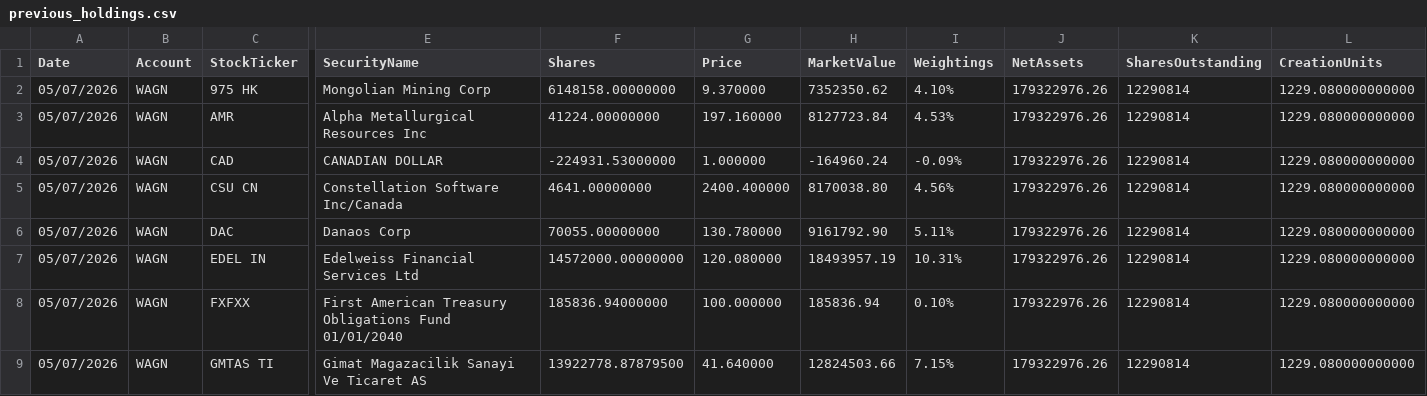
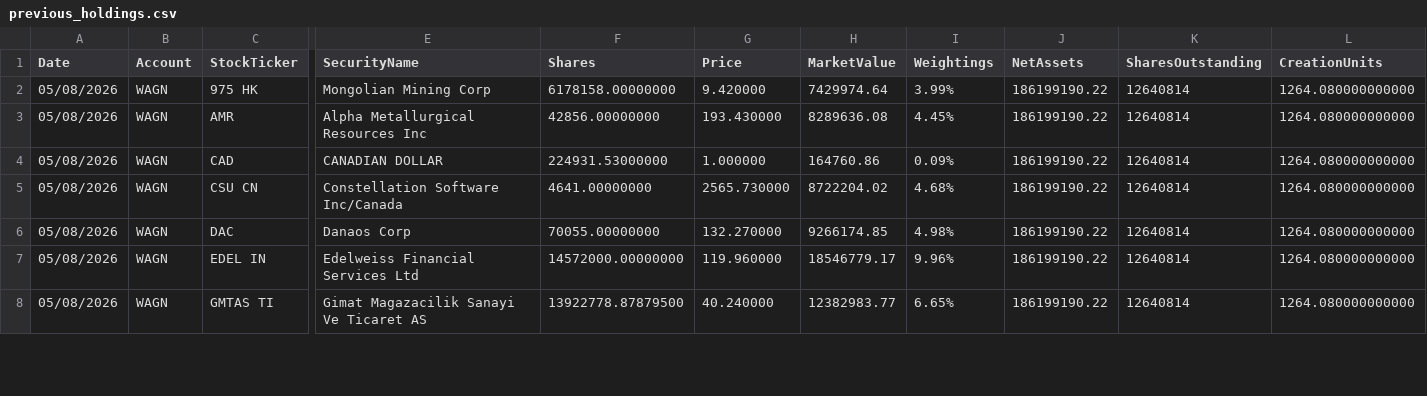
Before and after one commit to amirahmedimtiaz/pabrai-portfolio-monitor, a CSV file: previous_holdings.csv, drawn as a sheet; only a part is shown, gaps mark what is left out; removed rows and columns are numbered as before the commit, all else as after; rows hold the shown columns only; the diff covers the shown part only; the diff names each change by its address in the sheet, - before the commit and + after, or states it on an @@ line.

```diff
--- a/previous_holdings.csv
+++ b/previous_holdings.csv
-A2:A7 (Date): 05/07/2026
+A2:A7 (Date): 05/08/2026
-F2 (Shares): 6148158.00000000
+F2 (Shares): 6178158.00000000
-G2 (Price): 9.370000
+G2 (Price): 9.420000
-H2 (MarketValue): 7352350.62
+H2 (MarketValue): 7429974.64
-I2 (Weightings): 4.10%
+I2 (Weightings): 3.99%
-J2:J7 (NetAssets): 179322976.26
+J2:J7 (NetAssets): 186199190.22
-K2:K7 (SharesOutstanding): 12290814
+K2:K7 (SharesOutstanding): 12640814
-L2:L7 (CreationUnits): 1229.080000000000
+L2:L7 (CreationUnits): 1264.080000000000
-F3 (Shares): 41224.00000000
+F3 (Shares): 42856.00000000
-G3 (Price): 197.160000
+G3 (Price): 193.430000
-H3 (MarketValue): 8127723.84
+H3 (MarketValue): 8289636.08
-I3 (Weightings): 4.53%
+I3 (Weightings): 4.45%
-F4 (Shares): -224931.53000000
+F4 (Shares): 224931.53000000
-H4 (MarketValue): -164960.24
+H4 (MarketValue): 164760.86
-I4 (Weightings): -0.09%
+I4 (Weightings): 0.09%
-G5 (Price): 2400.400000
+G5 (Price): 2565.730000
-H5 (MarketValue): 8170038.80
+H5 (MarketValue): 8722204.02
-I5 (Weightings): 4.56%
+I5 (Weightings): 4.68%
-G6 (Price): 130.780000
+G6 (Price): 132.270000
-H6 (MarketValue): 9161792.90
+H6 (MarketValue): 9266174.85
-I6 (Weightings): 5.11%
+I6 (Weightings): 4.98%
-G7 (Price): 120.080000
+G7 (Price): 119.960000
-H7 (MarketValue): 18493957.19
+H7 (MarketValue): 18546779.17
-I7 (Weightings): 10.31%
+I7 (Weightings): 9.96%
-row 8: 05/07/2026 | WAGN | FXFXX | First American Treasury Obligations Fund 01/01/2040 | 185836.94000000 | 100.000000 | 185836.94 | 0.10% | 179322976.26 | 12290814 | 1229.080000000000
-A8 (Date): 05/07/2026
+A8 (Date): 05/08/2026
-G8 (Price): 41.640000
+G8 (Price): 40.240000
-H8 (MarketValue): 12824503.66
+H8 (MarketValue): 12382983.77
-I8 (Weightings): 7.15%
+I8 (Weightings): 6.65%
-J8 (NetAssets): 179322976.26
+J8 (NetAssets): 186199190.22
-K8 (SharesOutstanding): 12290814
+K8 (SharesOutstanding): 12640814
-L8 (CreationUnits): 1229.080000000000
+L8 (CreationUnits): 1264.080000000000
```
Also changed, not shown: 1 added row, 1 removed row and 103 edited cells elsewhere in this file.
